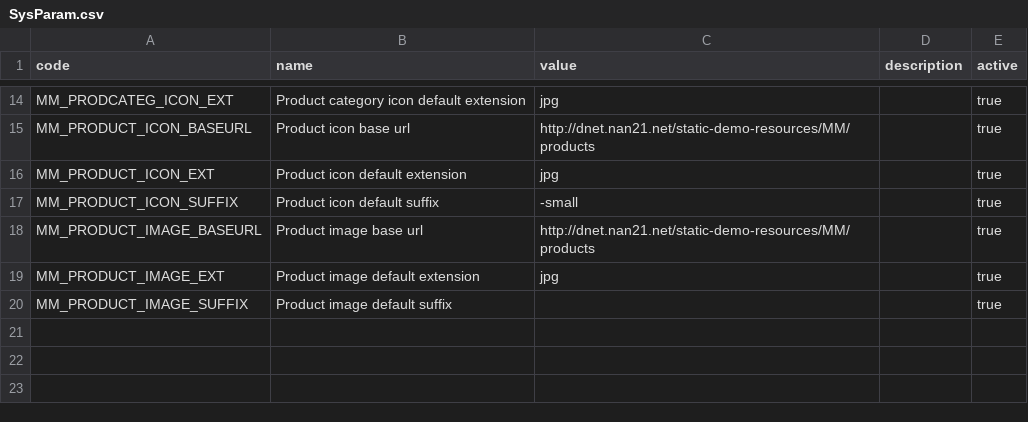
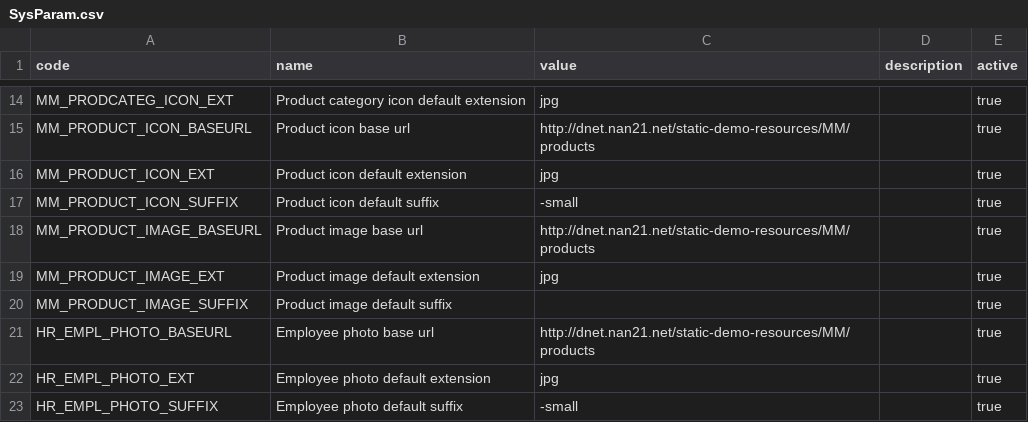
Before and after one commit to nan21/nan21.dnet.modules_oss, a CSV file: nan21.dnet.module.ad/nan21.dnet.module.ad.data/src/main/resources/net/nan21/dnet/module/ad/data/setup/SysParam.csv, drawn as a sheet; only a part is shown, gaps mark what is left out; the diff names each change by its address in the sheet, - before the commit and + after, or states it on an @@ line.

Commit message:
- system parameters to control default employee photo location

```diff
--- a/nan21.dnet.module.ad/nan21.dnet.module.ad.data/src/main/resources/net/nan21/dnet/module/ad/data/setup/SysParam.csv
+++ b/nan21.dnet.module.ad/nan21.dnet.module.ad.data/src/main/resources/net/nan21/dnet/module/ad/data/setup/SysParam.csv
+row 21: HR_EMPL_PHOTO_BASEURL | Employee photo base url | http://dnet.nan21.net/static-demo-resources/MM/products |  | true
+row 22: HR_EMPL_PHOTO_EXT | Employee photo default extension | jpg |  | true
+row 23: HR_EMPL_PHOTO_SUFFIX | Employee photo default suffix | -small |  | true
```
